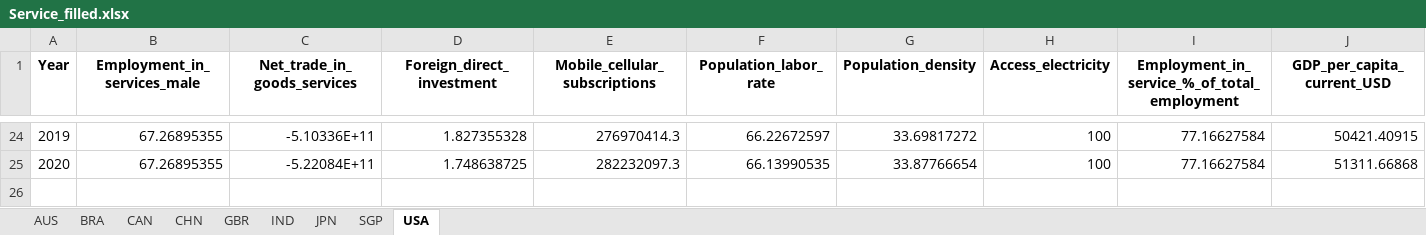
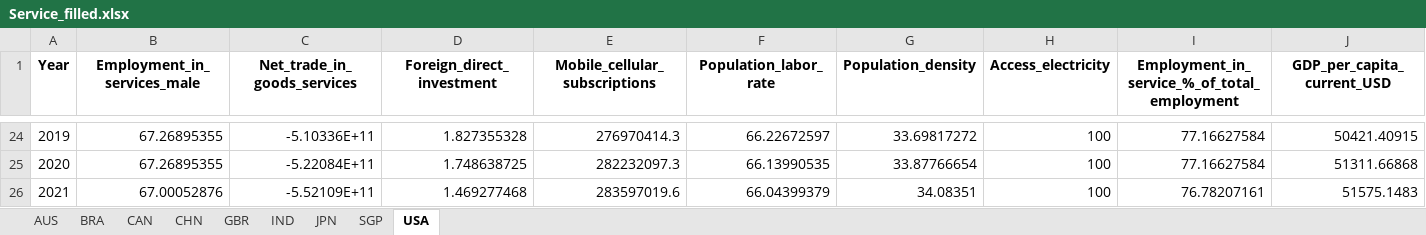
Before and after one commit to HannahFromAland/Accenture4-Evaluating-the-Attractiveness-of-a-Country, an Excel workbook: Data/cleaned/Service_filled.xlsx, sheet USA, drawn as a sheet; only a part is shown, gaps mark what is left out; values as stored, in another font and other column widths than the file's, no borders; rows hold the shown columns only; the diff names each change by its address in the sheet, - before the commit and + after, or states it on an @@ line.

```diff
--- a/Data/cleaned/Service_filled.xlsx (sheet USA)
+++ b/Data/cleaned/Service_filled.xlsx (sheet USA)
+row 26: 2021 | 67.00052876 | -5.52109E+11 | 1.469277468 | 283597019.6 | 66.04399379 | 34.08351 | 100 | 76.78207161 | 51575.1483
```
Also changed, not shown: sheet CAN, sheet IND, sheet JPN, sheet BRA, sheet SGP, sheet CHN, Data/cleaned/Manufacturing_filled.xlsx.
